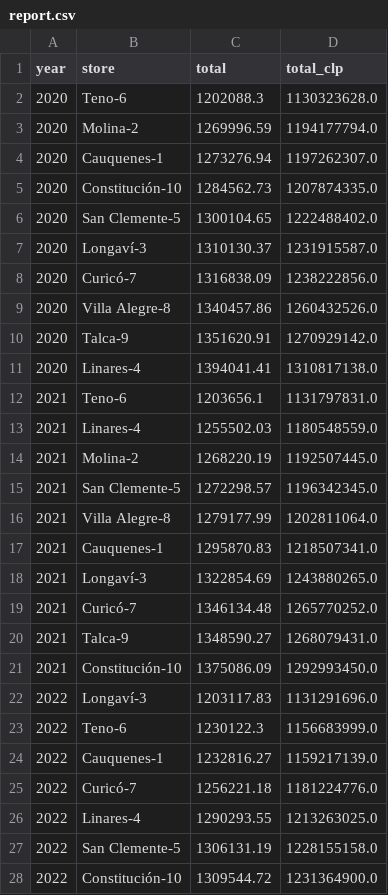
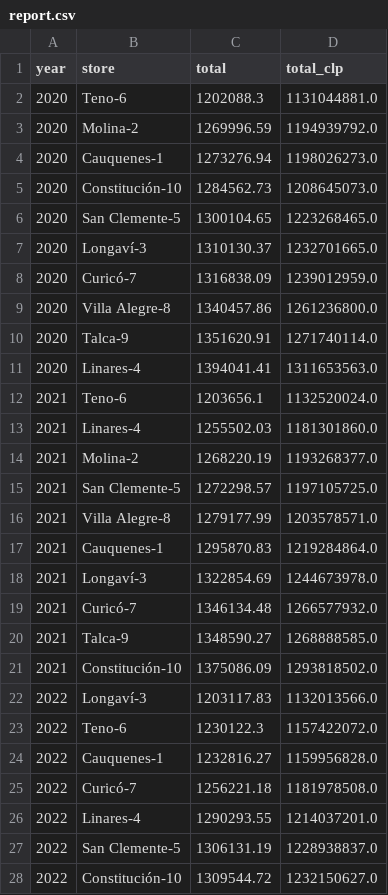
Before and after one commit to CamilaJaviera91/dag-first-approach, a CSV file: data/report.csv, drawn as a sheet; only a part is shown; the diff covers the shown part only.

Commit message:
feat(plt): add data

```diff
--- a/data/report.csv
+++ b/data/report.csv
@@ -1,28 +1,28 @@
 year,store,total,total_clp
-2020,Teno-6,1202088.3,1130323628.0
-2020,Molina-2,1269996.59,1194177794.0
-2020,Cauquenes-1,1273276.94,1197262307.0
-2020,Constitución-10,1284562.73,1207874335.0
-2020,San Clemente-5,1300104.65,1222488402.0
-2020,Longaví-3,1310130.37,1231915587.0
-2020,Curicó-7,1316838.09,1238222856.0
-2020,Villa Alegre-8,1340457.86,1260432526.0
-2020,Talca-9,1351620.91,1270929142.0
-2020,Linares-4,1394041.41,1310817138.0
-2021,Teno-6,1203656.1,1131797831.0
-2021,Linares-4,1255502.03,1180548559.0
-2021,Molina-2,1268220.19,1192507445.0
-2021,San Clemente-5,1272298.57,1196342345.0
-2021,Villa Alegre-8,1279177.99,1202811064.0
-2021,Cauquenes-1,1295870.83,1218507341.0
-2021,Longaví-3,1322854.69,1243880265.0
-2021,Curicó-7,1346134.48,1265770252.0
-2021,Talca-9,1348590.27,1268079431.0
-2021,Constitución-10,1375086.09,1292993450.0
-2022,Longaví-3,1203117.83,1131291696.0
-2022,Teno-6,1230122.3,1156683999.0
-2022,Cauquenes-1,1232816.27,1159217139.0
-2022,Curicó-7,1256221.18,1181224776.0
-2022,Linares-4,1290293.55,1213263025.0
-2022,San Clemente-5,1306131.19,1228155158.0
-2022,Constitución-10,1309544.72,1231364900.0
+2020,Teno-6,1202088.3,1131044881.0
+2020,Molina-2,1269996.59,1194939792.0
+2020,Cauquenes-1,1273276.94,1198026273.0
+2020,Constitución-10,1284562.73,1208645073.0
+2020,San Clemente-5,1300104.65,1223268465.0
+2020,Longaví-3,1310130.37,1232701665.0
+2020,Curicó-7,1316838.09,1239012959.0
+2020,Villa Alegre-8,1340457.86,1261236800.0
+2020,Talca-9,1351620.91,1271740114.0
+2020,Linares-4,1394041.41,1311653563.0
+2021,Teno-6,1203656.1,1132520024.0
+2021,Linares-4,1255502.03,1181301860.0
+2021,Molina-2,1268220.19,1193268377.0
+2021,San Clemente-5,1272298.57,1197105725.0
+2021,Villa Alegre-8,1279177.99,1203578571.0
+2021,Cauquenes-1,1295870.83,1219284864.0
+2021,Longaví-3,1322854.69,1244673978.0
+2021,Curicó-7,1346134.48,1266577932.0
+2021,Talca-9,1348590.27,1268888585.0
+2021,Constitución-10,1375086.09,1293818502.0
+2022,Longaví-3,1203117.83,1132013566.0
+2022,Teno-6,1230122.3,1157422072.0
+2022,Cauquenes-1,1232816.27,1159956828.0
+2022,Curicó-7,1256221.18,1181978508.0
+2022,Linares-4,1290293.55,1214037201.0
+2022,San Clemente-5,1306131.19,1228938837.0
+2022,Constitución-10,1309544.72,1232150627.0
```
Also changed, not shown: 33 edited cells elsewhere in this file.
